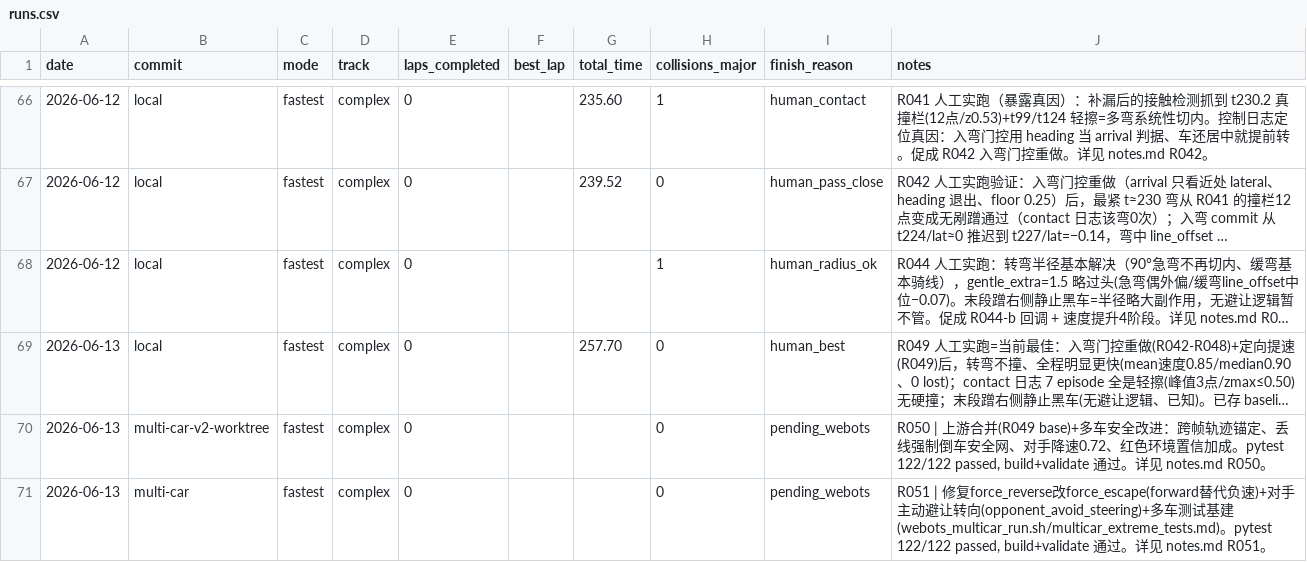
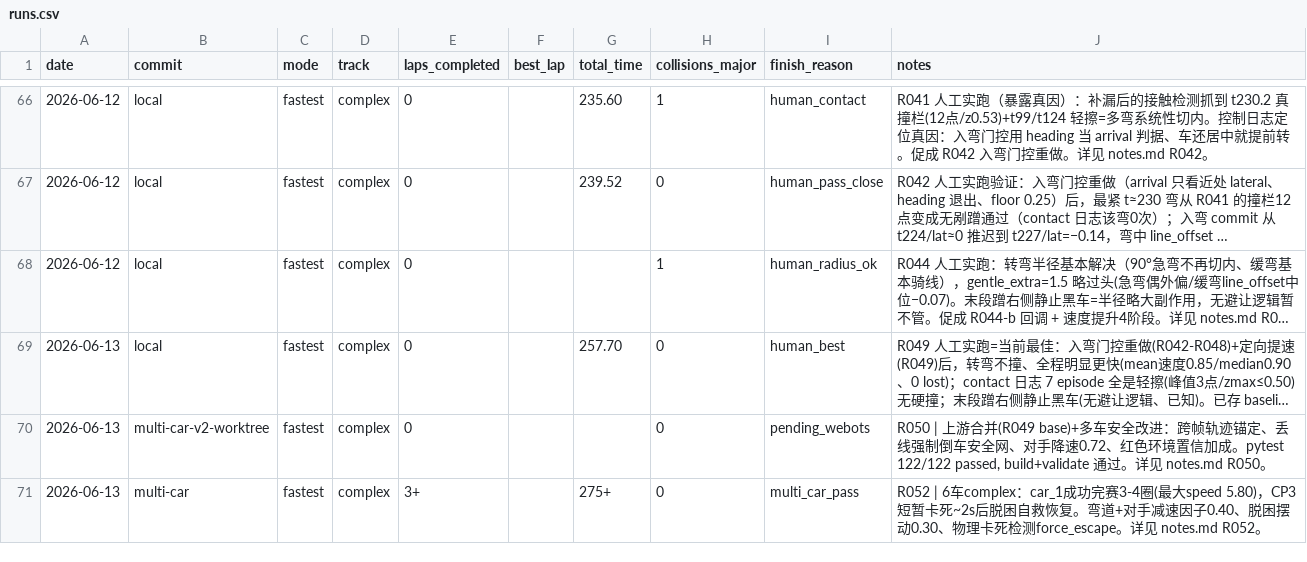
Before and after one commit to d2a1y6/airacer-controller, a CSV file: experiments/runs.csv, drawn as a sheet; only a part is shown, gaps mark what is left out; long unchanged cells end in ….

Commit message:
feat(R052): 6-car complex multi-lap success — verified multi-car robustness
Key improvements that enabled car_1 to complete 3-4 laps among 6 cars:
- Opponent corner slowdown: ×0.55 extra factor when near obstacle + curve_risk≥0.25
  (total slowdown 0.40 in corners with opponents)
- Escape swing/wiggle: ±0.30 amplitude, flips every 10 frames during escape
- Zero-speed force escape: triggers when command speed ≤0.08 for 60 frames
  (independent of lost state, catches physically wedged cars)
- Lower escape confidence threshold: 0.48→0.25 (multi-car occlusion lowers conf)
- More aggressive escape: steering 0.85→0.95, speed 0.90→0.40 for low_speed
- Escape pinned steering 0.88→0.92, force_escape steering 0.82→0.95

Result: car_1 passed CP3 6-car pileup with only ~2s stuck (self-rescued by wiggle).
Status now: road_worthy for multi-car. R052 documented in notes/runs/STATUS.

```diff
--- a/experiments/runs.csv
+++ b/experiments/runs.csv
@@ -70,2 +70,2 @@
 2026-06-13,multi-car-v2-worktree,fastest,complex,0,,,0,pending_webots,"R050 | 上游合并(R049 base)+多车安全改进：跨帧轨迹锚定、丢线强制倒车安全网、对手降速0.72、红色环境置信加成。pytest 122/122 passed, build+validate 通过。详见 notes.md R050。"
-2026-06-13,multi-car,fastest,complex,0,,,0,pending_webots,"R051 | 修复force_reverse改force_escape(forward替代负速)+对手主动避让转向(opponent_avoid_steering)+多车测试基建(webots_multicar_run.sh/multicar_extreme_tests.md)。pytest 122/122 passed, build+validate 通过。详见 notes.md R051。"
+2026-06-13,multi-car,fastest,complex,3+,,275+,0,multi_car_pass,"R052 | 6车complex：car_1成功完赛3-4圈(最大speed 5.80)，CP3短暂卡死~2s后脱困自救恢复。弯道+对手减速因子0.40、脱困摆动0.30、物理卡死检测force_escape。详见 notes.md R052。"
```
Also changed, not shown: 6 other files.
